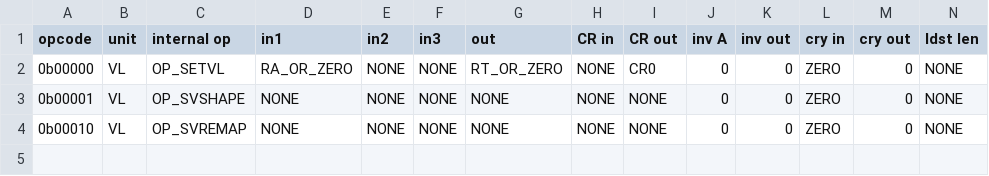
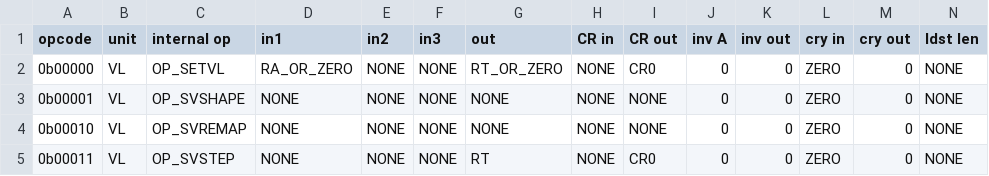
Before and after one commit to Libre-SOC-mirrors/openpower-isa, a CSV file: openpower/isatables/minor_22.csv, drawn as a sheet; only a part is shown; rows hold the shown columns only; the diff names each change by its address in the sheet, - before the commit and + after, or states it on an @@ line.

Commit message:
added an extra SVP64 instruction, svstep, to replace setvl "get end state" mode

```diff
--- a/openpower/isatables/minor_22.csv
+++ b/openpower/isatables/minor_22.csv
+row 5: 0b00011 | VL | OP_SVSTEP | NONE | NONE | NONE | RT | NONE | CR0 | 0 | 0 | ZERO | 0 | NONE
```
Also changed, not shown: 7 other files.
